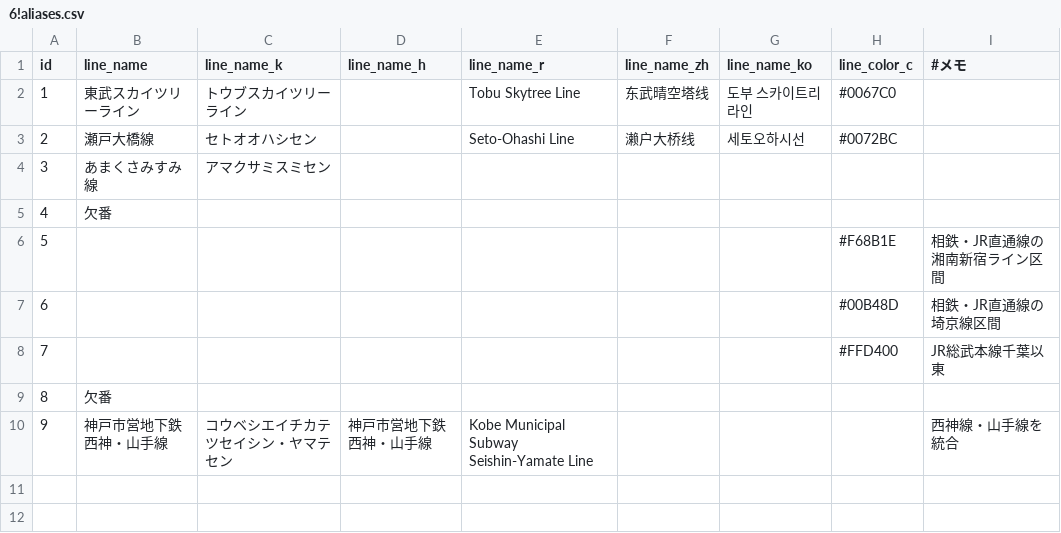
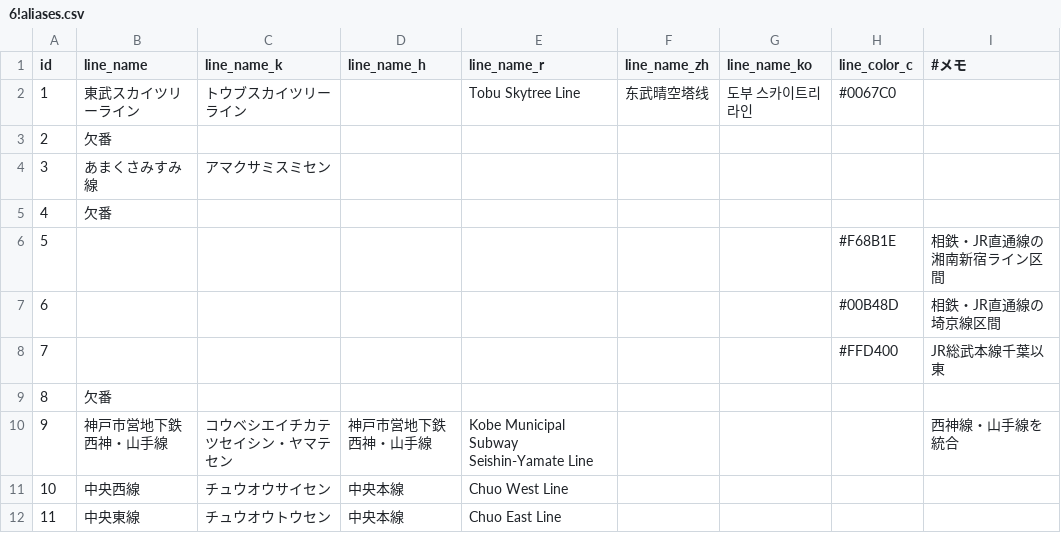
Before and after one commit to TrainLCD/StationAPI, a CSV file: data/6!aliases.csv, drawn as a sheet.

```diff
--- a/data/6!aliases.csv
+++ b/data/6!aliases.csv
@@ -2,3 +2,3 @@ id,line_name,line_name_k,line_name_h,line_name_r,line_name_zh,line_name_ko,line_
 1,東武スカイツリーライン,トウブスカイツリーライン,,Tobu Skytree Line,东武晴空塔线,도부 스카이트리 라인,#0067C0,
-2,瀬戸大橋線,セトオオハシセン,,Seto-Ohashi Line,濑户大桥线,세토오하시선,#0072BC,
+2,欠番,,,,,,,
 3,あまくさみすみ線,アマクサミスミセン,,,,,,
@@ -10 +10,3 @@ id,line_name,line_name_k,line_name_h,line_name_r,line_name_zh,line_name_ko,line_
 9,神戸市営地下鉄西神・山手線,コウベシエイチカテツセイシン・ヤマテセン,神戸市営地下鉄西神・山手線,Kobe Municipal Subway Seishin-Yamate Line,,,,西神線・山手線を統合
+10,中央西線,チュウオウサイセン,中央本線,Chuo West Line,,,,
+11,中央東線,チュウオウトウセン,中央本線,Chuo East Line,,,,
```
Also changed, not shown: data/7!line_aliases.csv.
